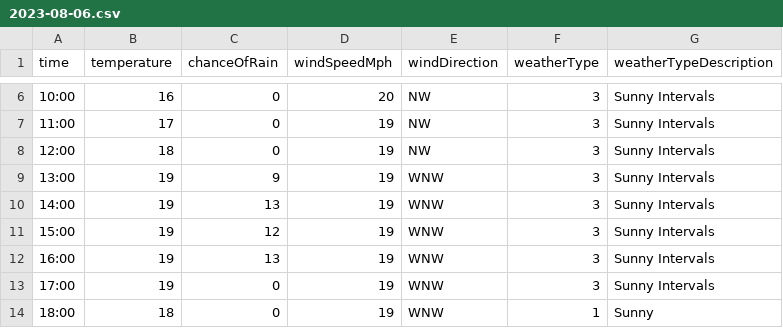
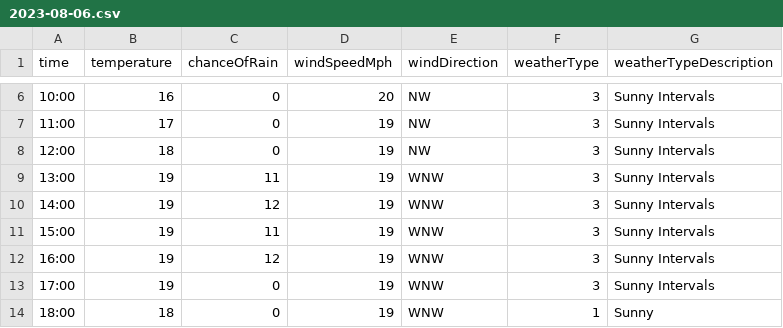
Before and after one commit to djcarter85/studland, a CSV file: _data/weather/2023-08-06.csv, drawn as a sheet; only a part is shown, gaps mark what is left out.

Commit message:
361780ac-37c2-4f02-9ebf-7c4ea4268f80

```diff
--- a/_data/weather/2023-08-06.csv
+++ b/_data/weather/2023-08-06.csv
@@ -8,6 +8,6 @@ time,temperature,chanceOfRain,windSpeedMph,windDirection,weatherType,weatherType
 12:00,18,0,19,NW,3,Sunny Intervals
-13:00,19,9,19,WNW,3,Sunny Intervals
-14:00,19,13,19,WNW,3,Sunny Intervals
-15:00,19,12,19,WNW,3,Sunny Intervals
-16:00,19,13,19,WNW,3,Sunny Intervals
+13:00,19,11,19,WNW,3,Sunny Intervals
+14:00,19,12,19,WNW,3,Sunny Intervals
+15:00,19,11,19,WNW,3,Sunny Intervals
+16:00,19,12,19,WNW,3,Sunny Intervals
 17:00,19,0,19,WNW,3,Sunny Intervals
```
